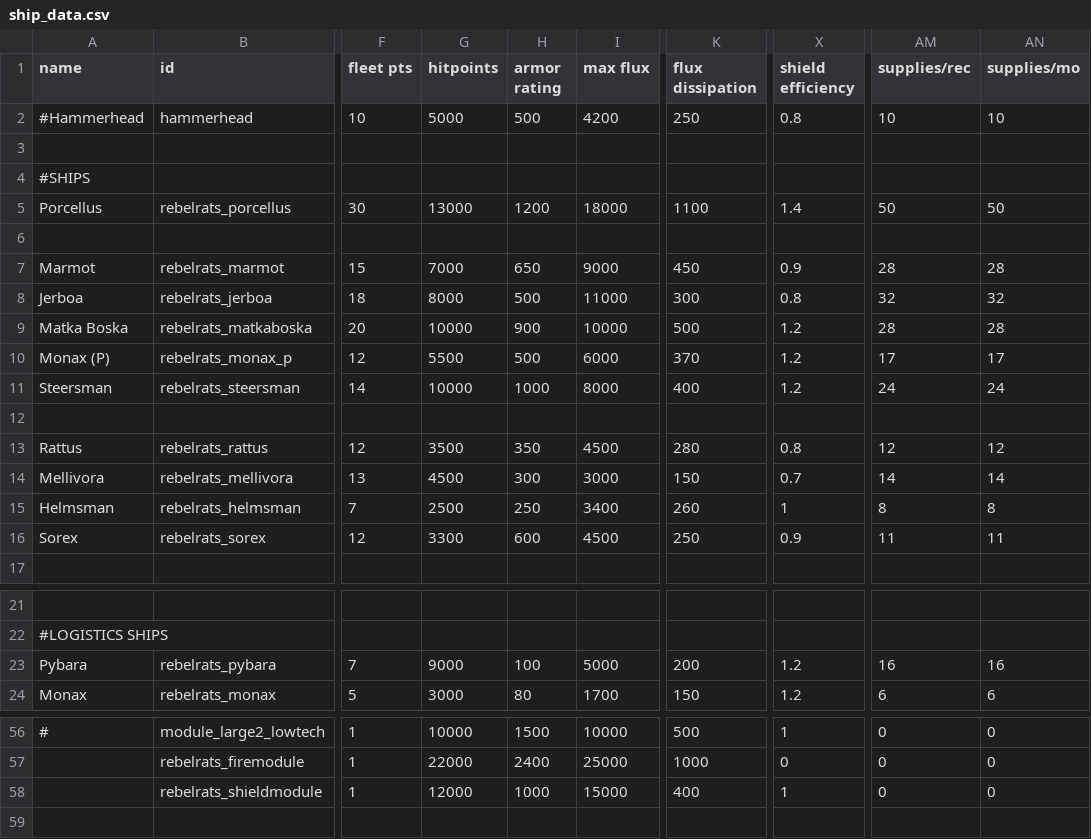
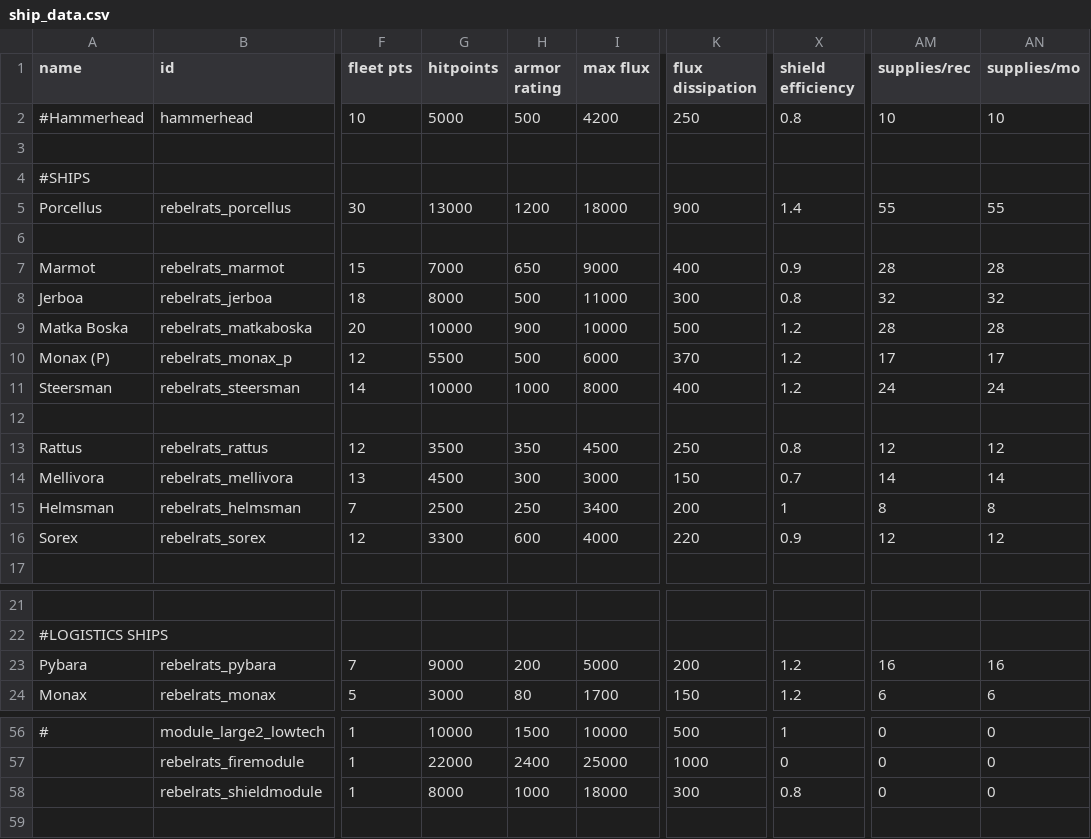
Before and after one commit to masterraven19/Rebel-Rats, a CSV file: data/hulls/ship_data.csv, drawn as a sheet; only a part is shown, gaps mark what is left out; the diff names each change by its address in the sheet, - before the commit and + after, or states it on an @@ line.

```diff
--- a/data/hulls/ship_data.csv
+++ b/data/hulls/ship_data.csv
-K5 (flux dissipation): 1100
+K5 (flux dissipation): 900
-AM5 (supplies/rec): 50
+AM5 (supplies/rec): 55
-AN5 (supplies/mo): 50
+AN5 (supplies/mo): 55
-K7 (flux dissipation): 450
+K7 (flux dissipation): 400
-K13 (flux dissipation): 280
+K13 (flux dissipation): 250
-K15 (flux dissipation): 260
+K15 (flux dissipation): 200
-I16 (max flux): 4500
+I16 (max flux): 4000
-K16 (flux dissipation): 250
+K16 (flux dissipation): 220
-AM16 (supplies/rec): 11
+AM16 (supplies/rec): 12
-AN16 (supplies/mo): 11
+AN16 (supplies/mo): 12
-H23 (armor rating): 100
+H23 (armor rating): 200
-G58 (hitpoints): 12000
+G58 (hitpoints): 8000
-I58 (max flux): 15000
+I58 (max flux): 18000
-K58 (flux dissipation): 400
+K58 (flux dissipation): 300
-X58 (shield efficiency): 1
+X58 (shield efficiency): 0.8
```
Also changed, not shown: data/hulls/wing_data.csv, data/shipsystems/ship_systems.csv, 2 other files.
